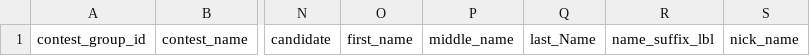
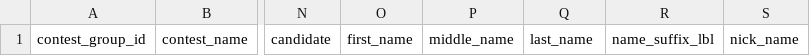
Before and after one commit to NCVotes/results-ingestor, a CSV file: schema.csv, drawn as a sheet; only a part is shown, gaps mark what is left out; the diff names each change by its address in the sheet, - before the commit and + after, or states it on an @@ line.

```diff
--- a/schema.csv
+++ b/schema.csv
-Q1: last_Name
+Q1: last_name
```
Also changed, not shown: 1 other file.
